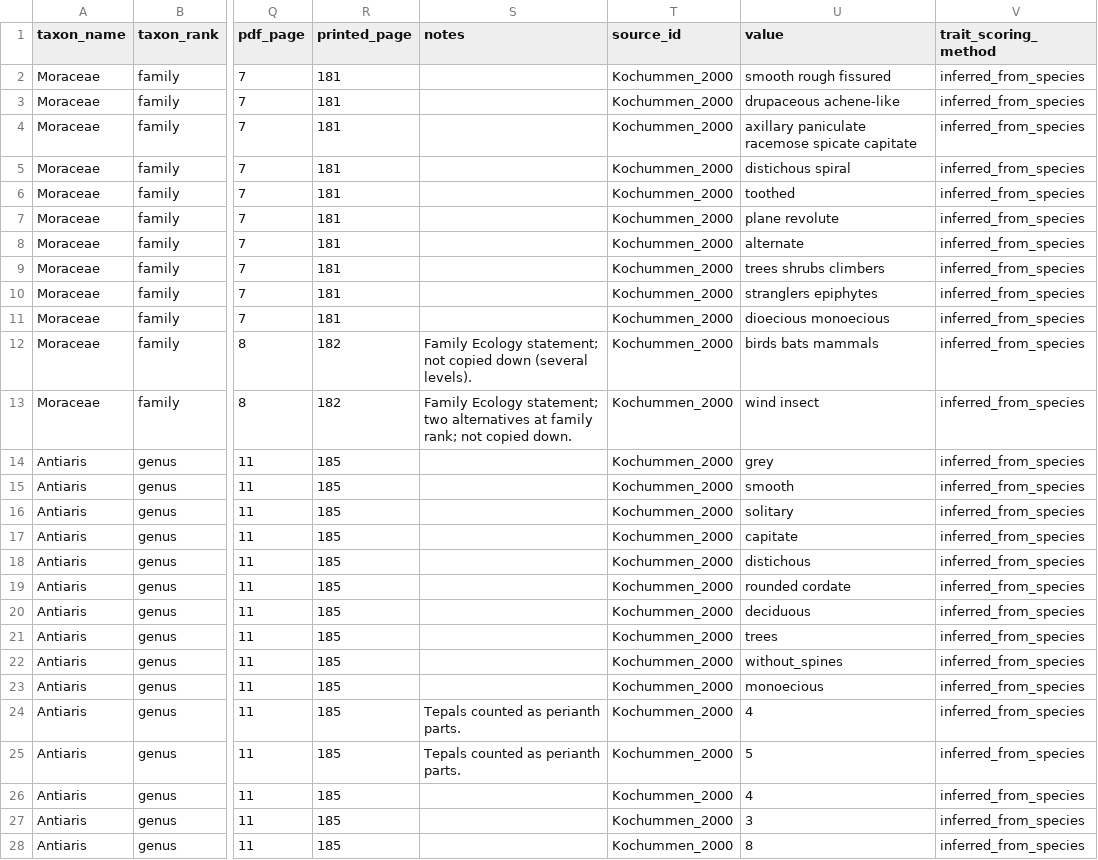
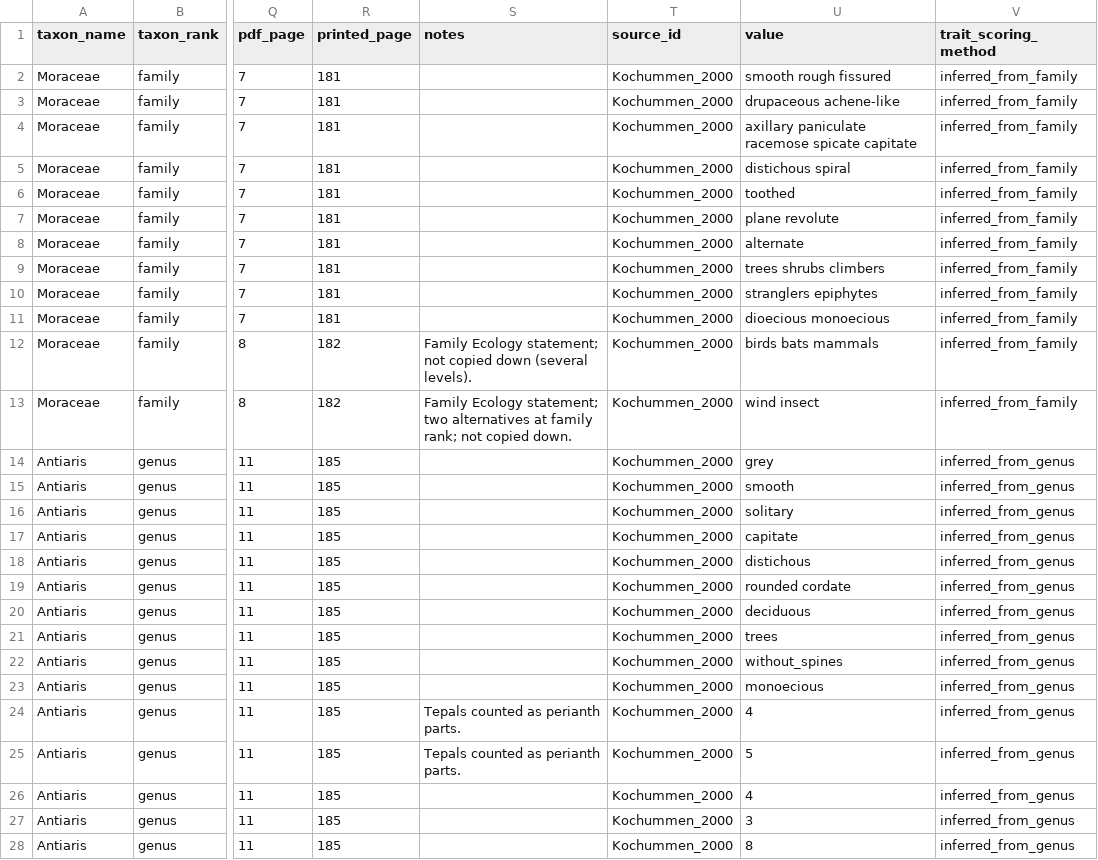
Before and after one commit to hrlai/MYtraits.build, a CSV file: data/Kochummen_2000/data.csv, drawn as a sheet; only a part is shown, gaps mark what is left out; the diff covers the shown part only; the diff names each change by its address in the sheet, - before the commit and + after, or states it on an @@ line.

```diff
--- a/data/Kochummen_2000/data.csv
+++ b/data/Kochummen_2000/data.csv
-V2:V13 (trait_scoring_method): inferred_from_species
+V2:V13 (trait_scoring_method): inferred_from_family
-V14:V28 (trait_scoring_method): inferred_from_species
+V14:V28 (trait_scoring_method): inferred_from_genus
```
Also changed, not shown: 60 edited cells elsewhere in this file, data/Adema_1996/data.csv, data/Cheek_2012/data.csv, 10 other files.
